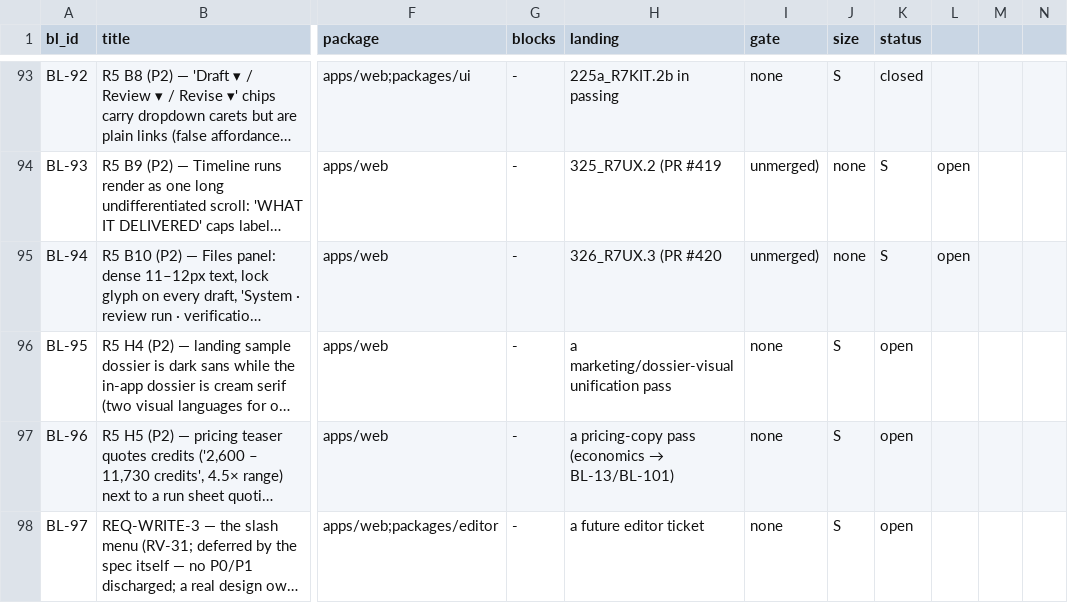
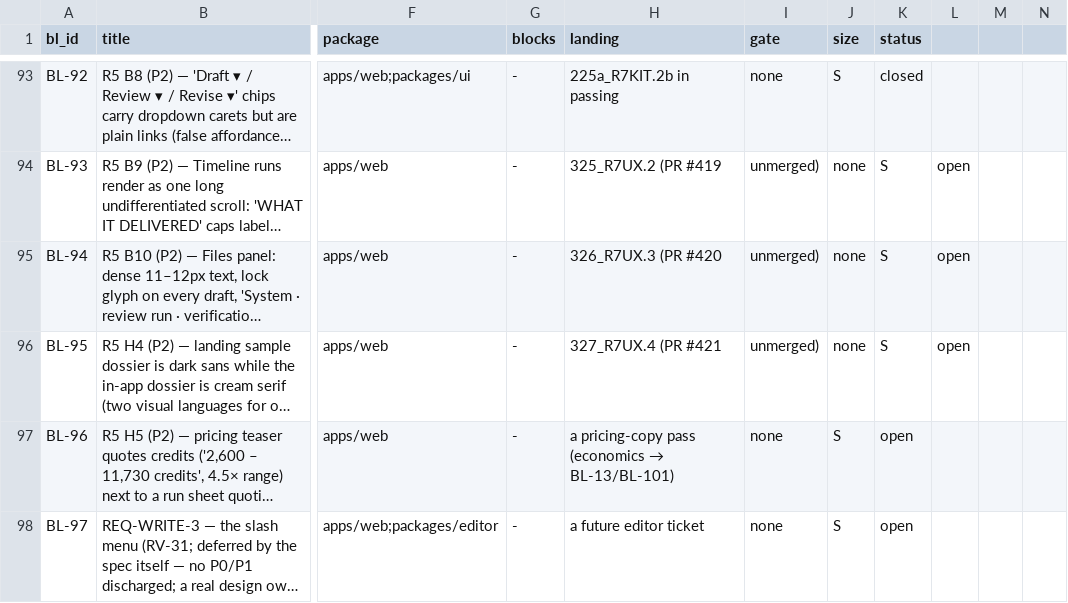
Before and after one commit to SteveVitali/Rhema, a CSV file: docs/build/BACKLOG.csv, drawn as a sheet; only a part is shown, gaps mark what is left out; long unchanged cells end in …; the diff names each change by its address in the sheet, - before the commit and + after, or states it on an @@ line.

```diff
--- a/docs/build/BACKLOG.csv
+++ b/docs/build/BACKLOG.csv
-H96 (landing): a marketing/dossier-visual unification pass
+H96 (landing): 327_R7UX.4 (PR #421
-I96 (gate): none
+I96 (gate): unmerged)
-J96 (size): S
+J96 (size): none
-K96 (status): open
+K96 (status): S
-L96: (empty)
+L96: open
```
Also changed, not shown: 17 other files.
